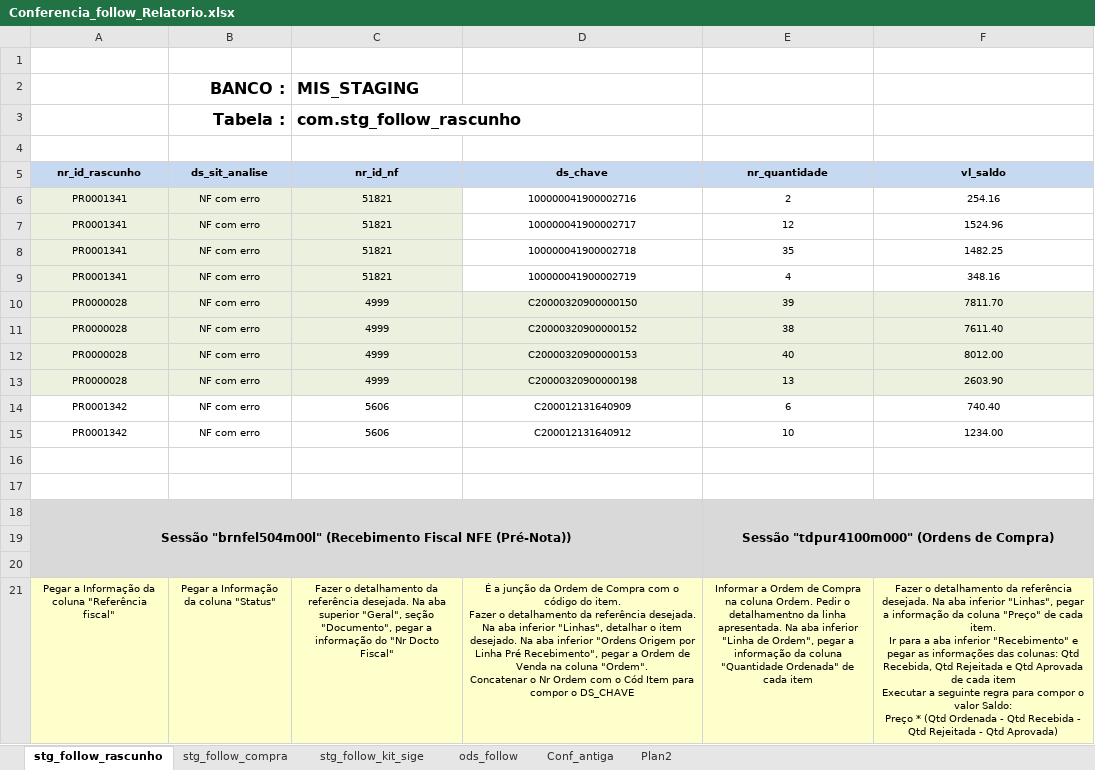
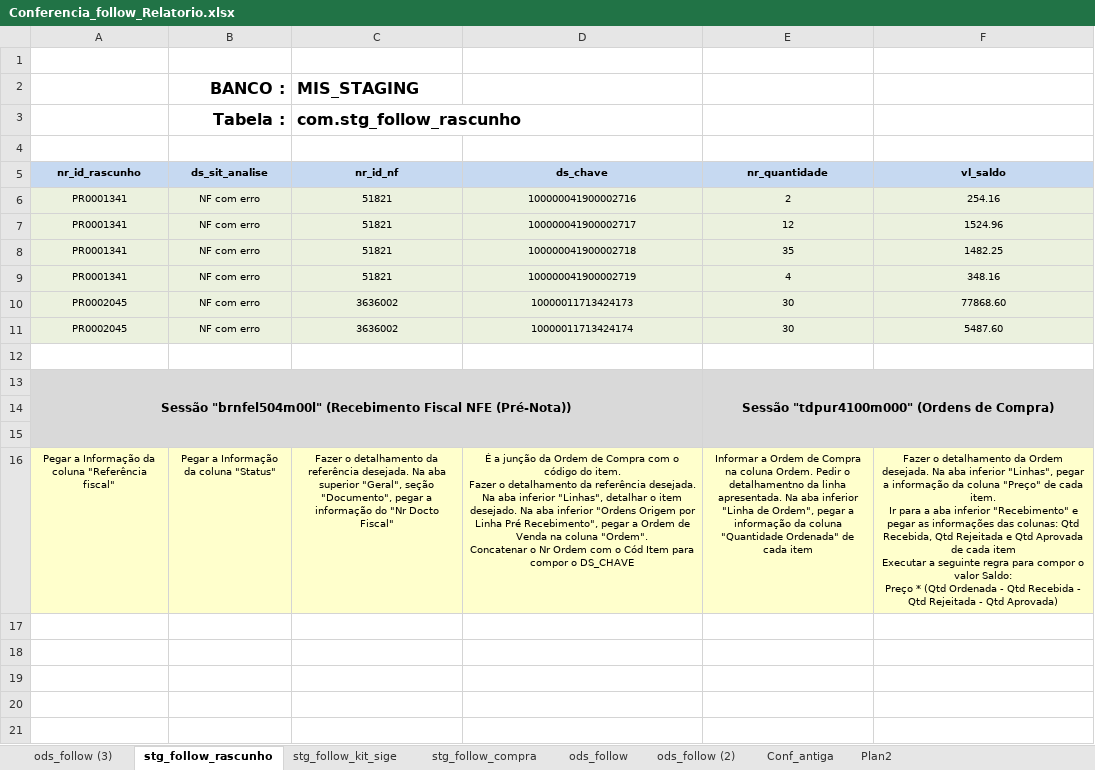
Before and after one commit to patricknaka/Nova, an Excel workbook: Documentação/Planilhas/Conferencia_follow_Relatorio.xlsx, sheet stg_follow_rascunho, drawn as a sheet; values as stored, in another font and other column widths than the file's, no borders; removed rows and columns are numbered as before the commit, all else as after; the diff names each change by its address in the sheet, - before the commit and + after, or states it on an @@ line.

```diff
--- a/Documentação/Planilhas/Conferencia_follow_Relatorio.xlsx (sheet stg_follow_rascunho)
+++ b/Documentação/Planilhas/Conferencia_follow_Relatorio.xlsx (sheet stg_follow_rascunho)
+sheet tab: ods_follow (3)
+sheet tab: ods_follow (2)
@@ sheet tab order changed: ods_follow (3) | stg_follow_rascunho | stg_follow_kit_sige | stg_follow_compra | ods_follow | ods_follow (2) | Conf_antiga | Plan2 @@
-D6:F9 fill: none
+D6:F9 fill: #EBF1DE
-row 10: PR0000028 | NF com erro | 4999 | C20000320900000150 | 39 | 7811.70
-row 11: PR0000028 | NF com erro | 4999 | C20000320900000152 | 38 | 7611.40
-row 12: PR0000028 | NF com erro | 4999 | C20000320900000153 | 40 | 8012.00
-row 13: PR0000028 | NF com erro | 4999 | C20000320900000198 | 13 | 2603.90
-row 14: PR0001342 | NF com erro | 5606 | C200012131640909 | 6 | 740.40
-row 15: PR0001342 | NF com erro | 5606 | C200012131640912 | 10 | 1234.00
-row 10: (empty)
+row 10: PR0002045 | NF com erro | 3636002 | 10000011713424173 | 30 | 77868.60
-A10:F10 fill: none
+A10:F10 fill: #EBF1DE
+row 11: PR0002045 | NF com erro | 3636002 | 10000011713424174 | 30 | 5487.60
-F16 (vl_saldo): …detalhamento da referência desejada. Na…
+F16 (vl_saldo): …detalhamento da Ordem desejada. Na…
```
Also changed, not shown: sheet stg_follow_compra, sheet ods_follow, sheet Plan2, formulas that keep their value.
